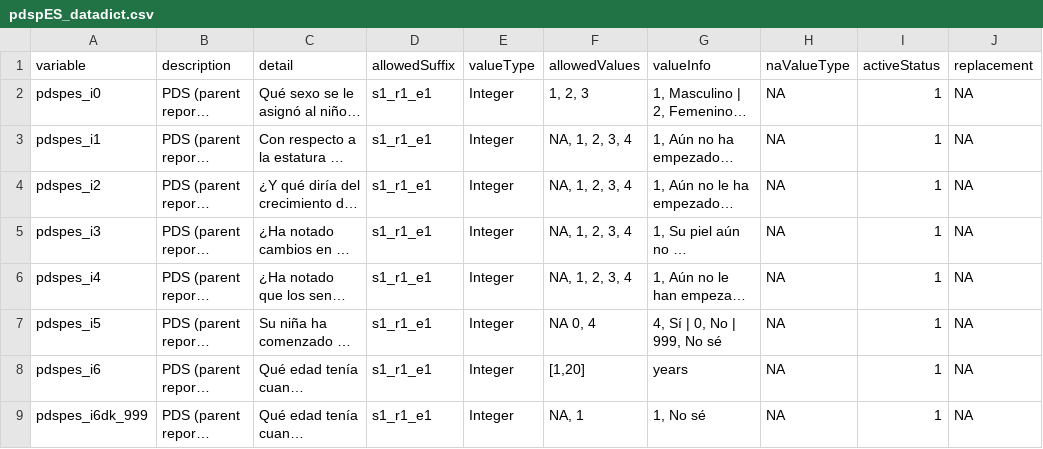
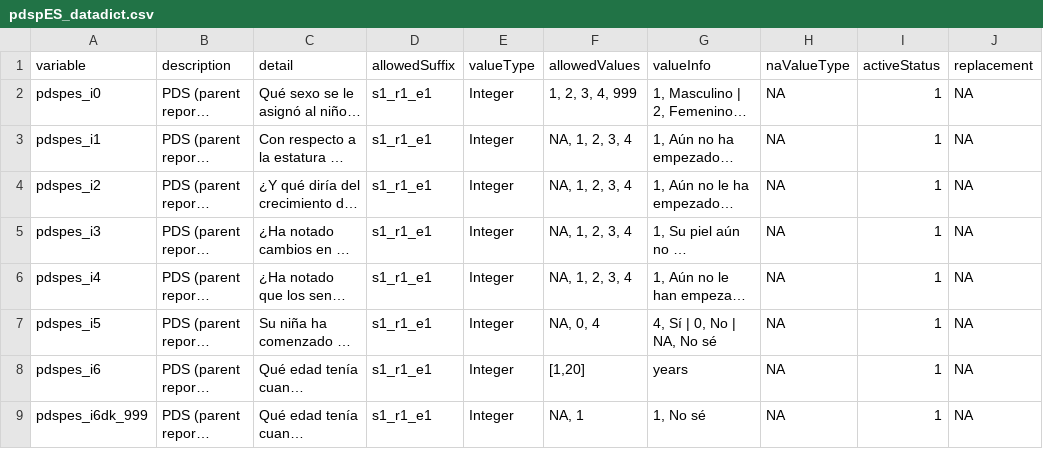
Before and after one commit to davhunt/instruments, a CSV file: pds/spanish_latAm/parent/pdspES_datadict.csv, drawn as a sheet; only a part is shown; long unchanged cells end in …; the diff names each change by its address in the sheet, - before the commit and + after, or states it on an @@ line.

Commit message:
Correct pds(p)(es) data dicos

```diff
--- a/pds/spanish_latAm/parent/pdspES_datadict.csv
+++ b/pds/spanish_latAm/parent/pdspES_datadict.csv
-F2 (allowedValues): 1, 2, 3
+F2 (allowedValues): 1, 2, 3, 4, 999
-F7 (allowedValues): NA 0, 4
+F7 (allowedValues): NA, 0, 4
-G7 (valueInfo): 4, Sí | 0, No | 999, No sé
+G7 (valueInfo): 4, Sí | 0, No | NA, No sé
```
Also changed, not shown: pds/english/child-self/pds_datadict.csv, pds/english/parent/pdsp_datadict.csv, 2 other files.
